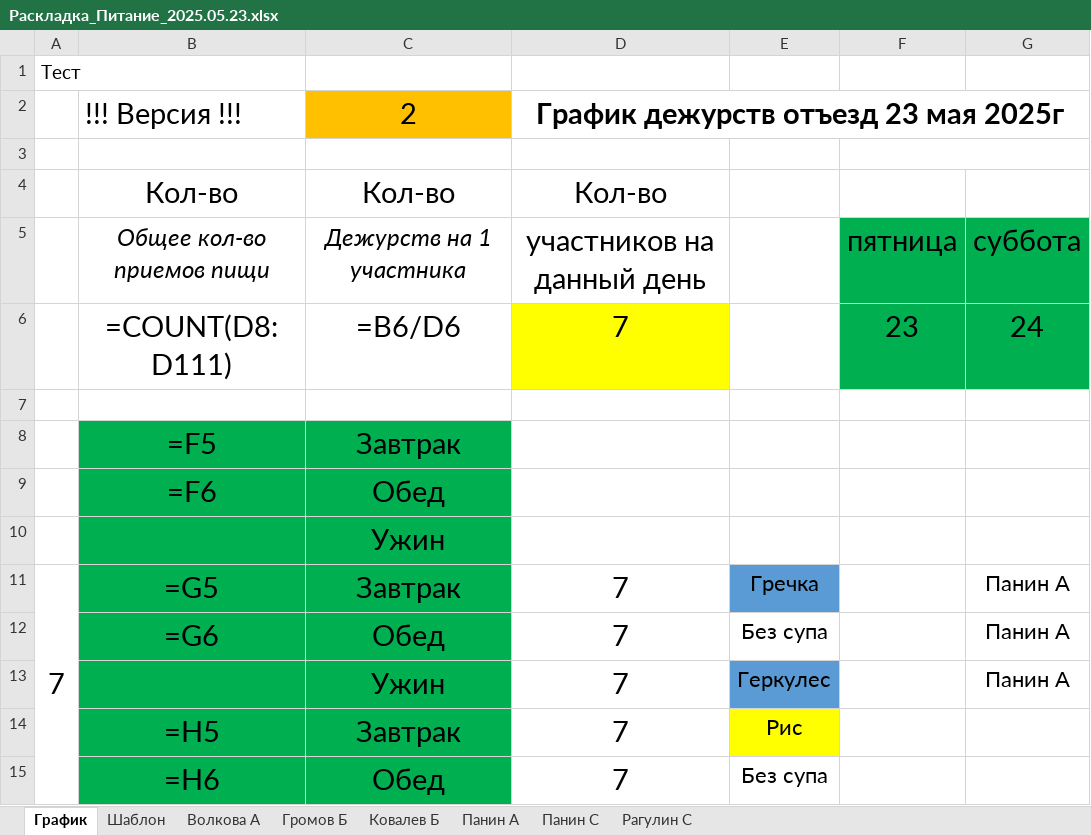
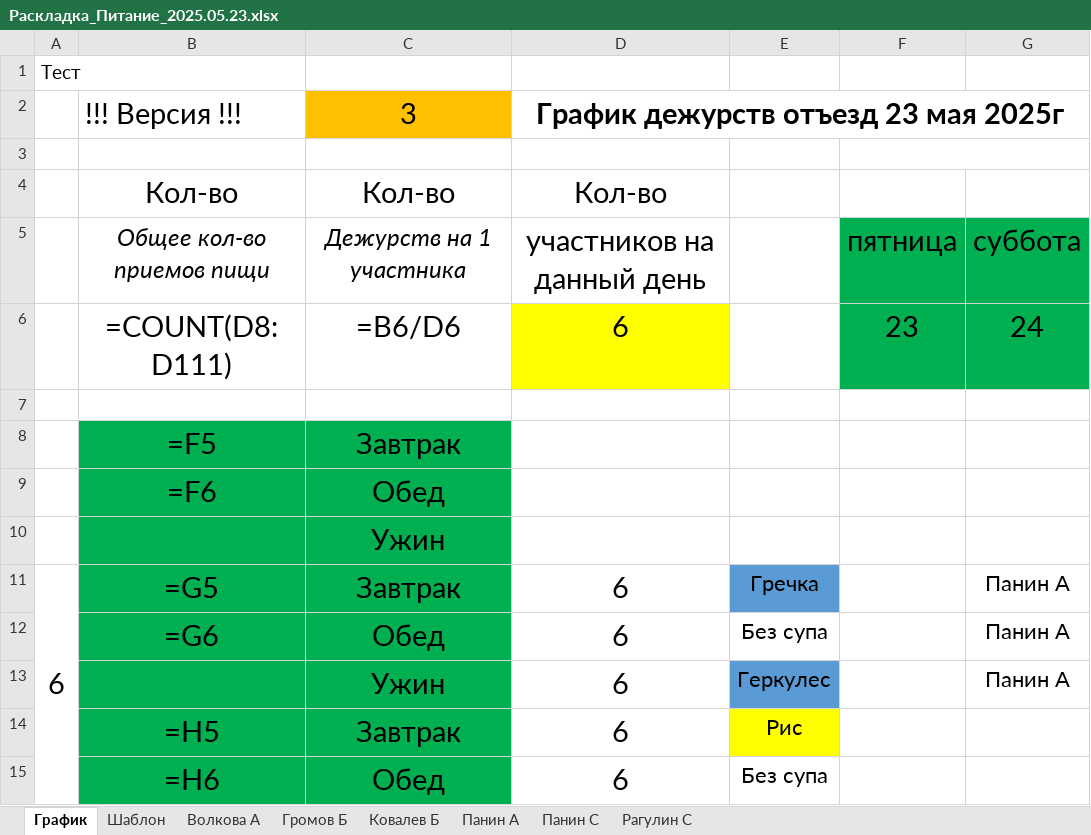
Before and after one commit to Leifter/daily_duty, an Excel workbook: Раскладка_Питание_2025.05.23.xlsx, sheet График, drawn as a sheet; only a part is shown; values as stored, in another font and other column widths than the file's, no borders; formulas without a stored value are shown as written; the diff covers the shown part only; the diff names each change by its address in the sheet, - before the commit and + after, or states it on an @@ line.

```diff
--- a/Раскладка_Питание_2025.05.23.xlsx (sheet График)
+++ b/Раскладка_Питание_2025.05.23.xlsx (sheet График)
-C2: 2
+C2: 3
-D6: 7
+D6: 6
-A11: 7
+A11: 6
-D11:D15: 7
+D11:D15: 6
```
Also changed, not shown: 49 edited cells elsewhere in this sheet, sheet Волкова А, sheet Панин А, sheet Панин С, sheet Ковалев Б, sheet Рагулин С, sheet Громов Б, 1 more sheet, Исходный_Шаблон.xlsx, 5 other files.
